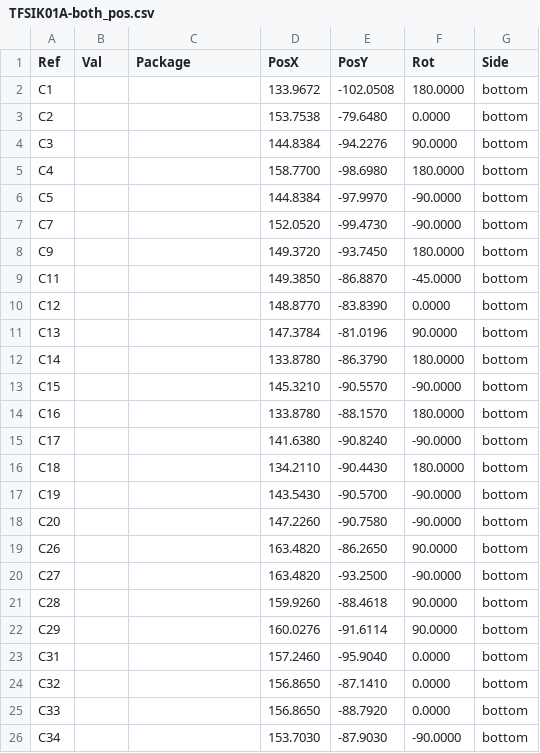
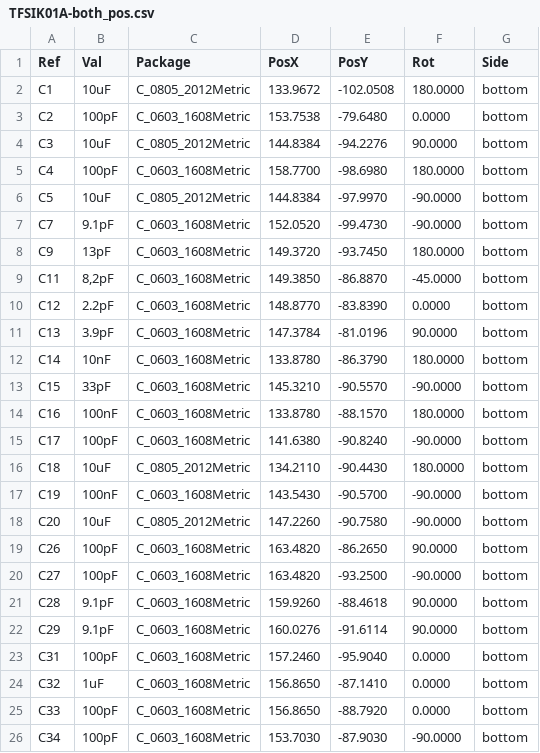
Before and after one commit to ThunderFly-aerospace/TFSIK01, a CSV file: hw/cam_profi/TFSIK01A-both_pos.csv, drawn as a sheet; only a part is shown; the diff covers the shown part only.

```diff
--- a/hw/cam_profi/TFSIK01A-both_pos.csv
+++ b/hw/cam_profi/TFSIK01A-both_pos.csv
@@ -1,26 +1,26 @@
 Ref,Val,Package,PosX,PosY,Rot,Side
-"C1","","",133.9672,-102.0508,180.0000,bottom
-"C2","","",153.7538,-79.6480,0.0000,bottom
-"C3","","",144.8384,-94.2276,90.0000,bottom
-"C4","","",158.7700,-98.6980,180.0000,bottom
-"C5","","",144.8384,-97.9970,-90.0000,bottom
-"C7","","",152.0520,-99.4730,-90.0000,bottom
-"C9","","",149.3720,-93.7450,180.0000,bottom
-"C11","","",149.3850,-86.8870,-45.0000,bottom
-"C12","","",148.8770,-83.8390,0.0000,bottom
-"C13","","",147.3784,-81.0196,90.0000,bottom
-"C14","","",133.8780,-86.3790,180.0000,bottom
-"C15","","",145.3210,-90.5570,-90.0000,bottom
-"C16","","",133.8780,-88.1570,180.0000,bottom
-"C17","","",141.6380,-90.8240,-90.0000,bottom
-"C18","","",134.2110,-90.4430,180.0000,bottom
-"C19","","",143.5430,-90.5700,-90.0000,bottom
-"C20","","",147.2260,-90.7580,-90.0000,bottom
-"C26","","",163.4820,-86.2650,90.0000,bottom
-"C27","","",163.4820,-93.2500,-90.0000,bottom
-"C28","","",159.9260,-88.4618,90.0000,bottom
-"C29","","",160.0276,-91.6114,90.0000,bottom
-"C31","","",157.2460,-95.9040,0.0000,bottom
-"C32","","",156.8650,-87.1410,0.0000,bottom
-"C33","","",156.8650,-88.7920,0.0000,bottom
-"C34","","",153.7030,-87.9030,-90.0000,bottom
+"C1","10uF","C_0805_2012Metric",133.9672,-102.0508,180.0000,bottom
+"C2","100pF","C_0603_1608Metric",153.7538,-79.6480,0.0000,bottom
+"C3","10uF","C_0805_2012Metric",144.8384,-94.2276,90.0000,bottom
+"C4","100pF","C_0603_1608Metric",158.7700,-98.6980,180.0000,bottom
+"C5","10uF","C_0805_2012Metric",144.8384,-97.9970,-90.0000,bottom
+"C7","9.1pF","C_0603_1608Metric",152.0520,-99.4730,-90.0000,bottom
+"C9","13pF","C_0603_1608Metric",149.3720,-93.7450,180.0000,bottom
+"C11","8,2pF","C_0603_1608Metric",149.3850,-86.8870,-45.0000,bottom
+"C12","2.2pF","C_0603_1608Metric",148.8770,-83.8390,0.0000,bottom
+"C13","3.9pF","C_0603_1608Metric",147.3784,-81.0196,90.0000,bottom
+"C14","10nF","C_0603_1608Metric",133.8780,-86.3790,180.0000,bottom
+"C15","33pF","C_0603_1608Metric",145.3210,-90.5570,-90.0000,bottom
+"C16","100nF","C_0603_1608Metric",133.8780,-88.1570,180.0000,bottom
+"C17","100pF","C_0603_1608Metric",141.6380,-90.8240,-90.0000,bottom
+"C18","10uF","C_0805_2012Metric",134.2110,-90.4430,180.0000,bottom
+"C19","100nF","C_0603_1608Metric",143.5430,-90.5700,-90.0000,bottom
+"C20","10uF","C_0805_2012Metric",147.2260,-90.7580,-90.0000,bottom
+"C26","100pF","C_0603_1608Metric",163.4820,-86.2650,90.0000,bottom
+"C27","100pF","C_0603_1608Metric",163.4820,-93.2500,-90.0000,bottom
+"C28","9.1pF","C_0603_1608Metric",159.9260,-88.4618,90.0000,bottom
+"C29","9.1pF","C_0603_1608Metric",160.0276,-91.6114,90.0000,bottom
+"C31","100pF","C_0603_1608Metric",157.2460,-95.9040,0.0000,bottom
+"C32","1uF","C_0603_1608Metric",156.8650,-87.1410,0.0000,bottom
+"C33","100pF","C_0603_1608Metric",156.8650,-88.7920,0.0000,bottom
+"C34","100pF","C_0603_1608Metric",153.7030,-87.9030,-90.0000,bottom
```
Also changed, not shown: 62 edited cells elsewhere in this file, 18 other files.
